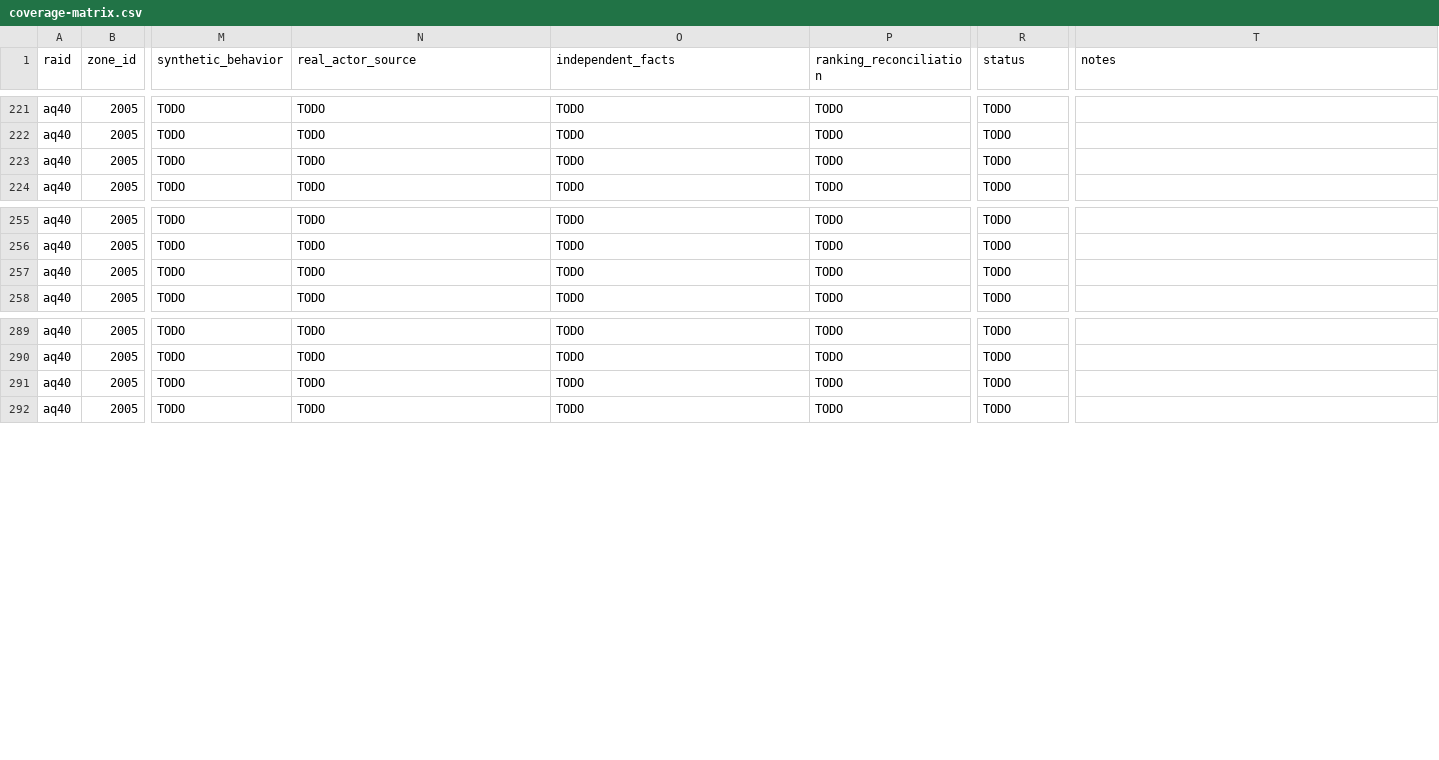
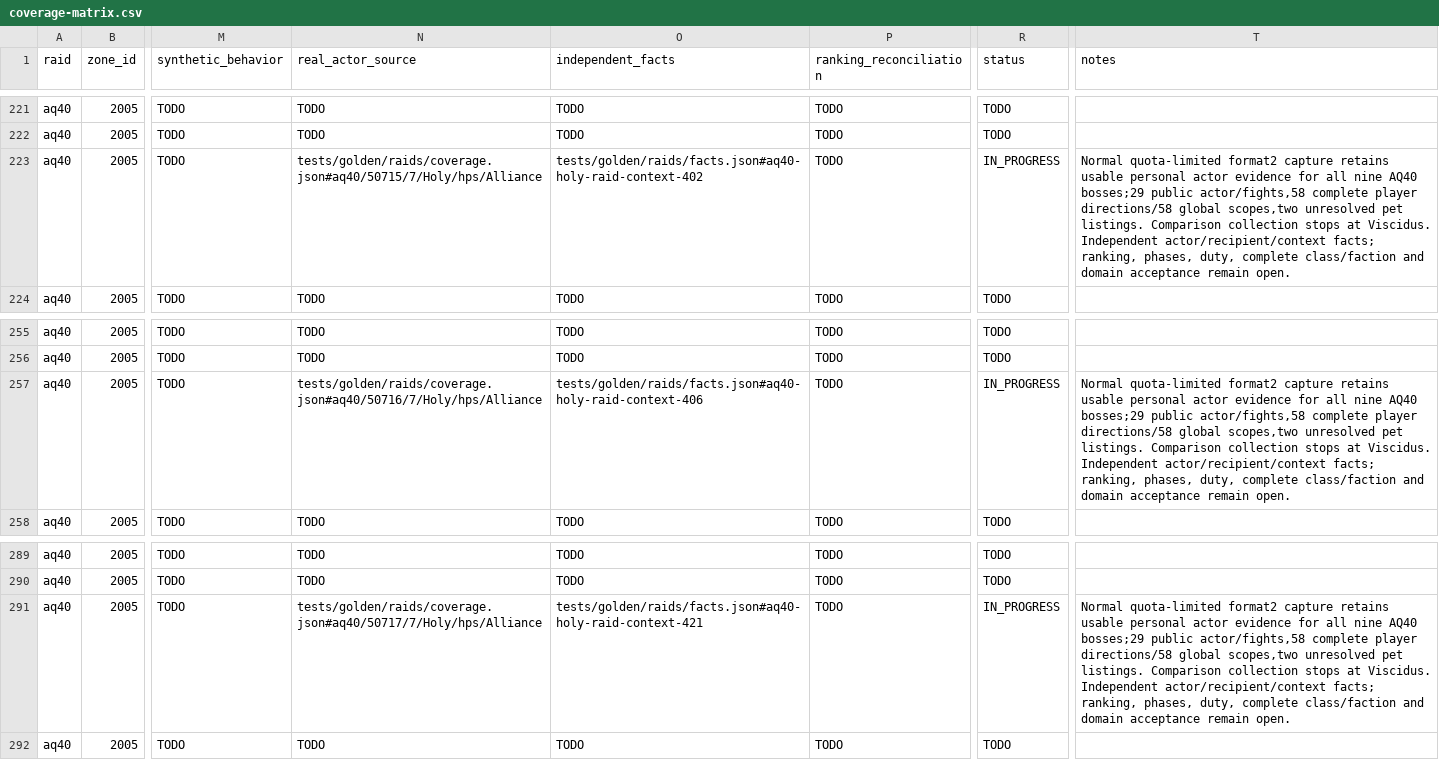
Before and after one commit to David-c0degeek/necropsy, a CSV file: tasks/raid-completion/coverage-matrix.csv, drawn as a sheet; only a part is shown, gaps mark what is left out; the diff covers the shown part only; the diff names each change by its address in the sheet, - before the commit and + after, or states it on an @@ line.

Commit message:
Add sourced AQ40 strategy and preserve partial full-raid evidence

```diff
--- a/tasks/raid-completion/coverage-matrix.csv
+++ b/tasks/raid-completion/coverage-matrix.csv
-N223 (real_actor_source): TODO
+N223 (real_actor_source): tests/golden/raids/coverage.json#aq40/50715/7/Holy/hps/Alliance
-O223 (independent_facts): TODO
+O223 (independent_facts): tests/golden/raids/facts.json#aq40-holy-raid-context-402
-R223 (status): TODO
+R223 (status): IN_PROGRESS
-T223 (notes): (empty)
+T223 (notes): Normal quota-limited format2 capture retains usable personal actor evidence for all nine AQ40 bosses;29 public actor/fights,58 complete player directions/58 global scopes,two unresolved pet listings. Comparison collection stops at Viscidus. Independent actor/recipient/context facts; ranking, phases, duty, complete class/faction and domain acceptance remain open.
-N257 (real_actor_source): TODO
+N257 (real_actor_source): tests/golden/raids/coverage.json#aq40/50716/7/Holy/hps/Alliance
-O257 (independent_facts): TODO
+O257 (independent_facts): tests/golden/raids/facts.json#aq40-holy-raid-context-406
-R257 (status): TODO
+R257 (status): IN_PROGRESS
-T257 (notes): (empty)
+T257 (notes): Normal quota-limited format2 capture retains usable personal actor evidence for all nine AQ40 bosses;29 public actor/fights,58 complete player directions/58 global scopes,two unresolved pet listings. Comparison collection stops at Viscidus. Independent actor/recipient/context facts; ranking, phases, duty, complete class/faction and domain acceptance remain open.
-N291 (real_actor_source): TODO
+N291 (real_actor_source): tests/golden/raids/coverage.json#aq40/50717/7/Holy/hps/Alliance
-O291 (independent_facts): TODO
+O291 (independent_facts): tests/golden/raids/facts.json#aq40-holy-raid-context-421
-R291 (status): TODO
+R291 (status): IN_PROGRESS
-T291 (notes): (empty)
+T291 (notes): Normal quota-limited format2 capture retains usable personal actor evidence for all nine AQ40 bosses;29 public actor/fights,58 complete player directions/58 global scopes,two unresolved pet listings. Comparison collection stops at Viscidus. Independent actor/recipient/context facts; ranking, phases, duty, complete class/faction and domain acceptance remain open.
```
Also changed, not shown: 20 edited cells elsewhere in this file, 40 other files.
